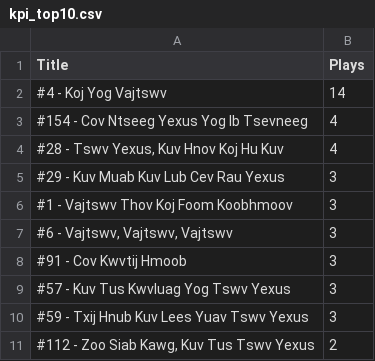
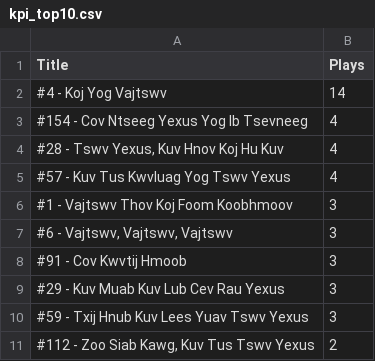
Before and after one commit to YSayaovong/Worship-Analytics-Dashboard-Song-Usage-Trends-KPI-Tracking, a CSV file: data/kpi_top10.csv, drawn as a sheet.

```diff
--- a/data/kpi_top10.csv
+++ b/data/kpi_top10.csv
@@ -4,3 +4,3 @@ Title,Plays
 "#28 - Tswv Yexus, Kuv Hnov Koj Hu Kuv",4
-#29 - Kuv Muab Kuv Lub Cev Rau Yexus,3
+#57 - Kuv Tus Kwvluag Yog Tswv Yexus,4
 #1 - Vajtswv Thov Koj Foom Koobhmoov,3
@@ -8,3 +8,3 @@ Title,Plays
 #91 - Cov Kwvtij Hmoob,3
-#57 - Kuv Tus Kwvluag Yog Tswv Yexus,3
+#29 - Kuv Muab Kuv Lub Cev Rau Yexus,3
 #59 - Txij Hnub Kuv Lees Yuav Tswv Yexus,3
```
Also changed, not shown: 1 other file.
